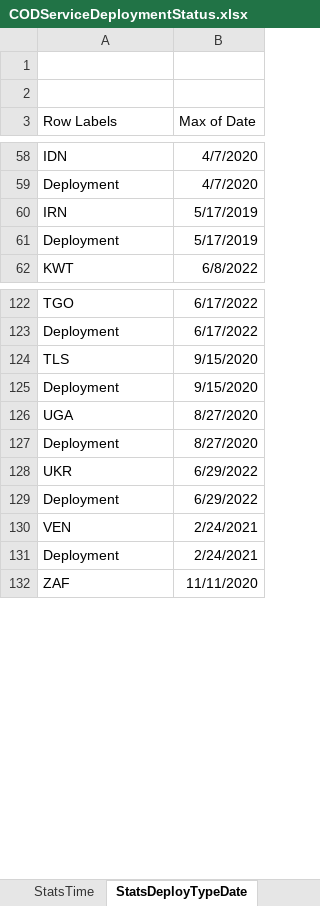
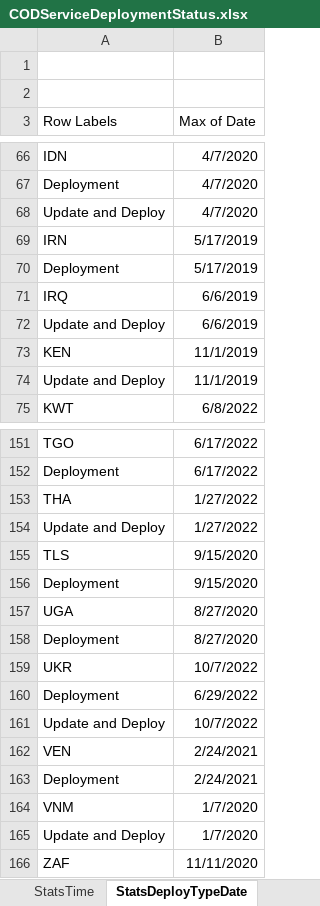
Before and after one commit to UGA-ITOSHumanitarianGIS/mapservicedoc, an Excel workbook: Data/CODServiceDeploymentStatus.xlsx, sheet StatsDeployTypeDate, drawn as a sheet; only a part is shown, gaps mark what is left out; values as stored, in another font and other column widths than the file's, no borders; charts and pictures not drawn; addresses are those after the commit; the diff covers the shown part only; the diff names each change by its address in the sheet, - before the commit and + after, or states it on an @@ line.

Commit message:
Update CODServiceDeploymentStatus.xlsx
Qatar, Tunisia, Bulgaria

```diff
--- a/Data/CODServiceDeploymentStatus.xlsx (sheet StatsDeployTypeDate)
+++ b/Data/CODServiceDeploymentStatus.xlsx (sheet StatsDeployTypeDate)
+row 68: Update and Deploy | 4/7/2020
+row 71: IRQ | 6/6/2019
+row 72: Update and Deploy | 6/6/2019
+row 73: KEN | 11/1/2019
+row 74: Update and Deploy | 11/1/2019
+row 153: THA | 1/27/2022
+row 154: Update and Deploy | 1/27/2022
-B159 (Max of Date): 6/29/2022
+B159 (Max of Date): 10/7/2022
+row 161: Update and Deploy | 10/7/2022
+row 164: VNM | 1/7/2020
+row 165: Update and Deploy | 1/7/2020
```
Also changed, not shown: 26 added rows and 4 edited cells elsewhere in this sheet, sheet Service Deployment History, sheet StatsTime.
